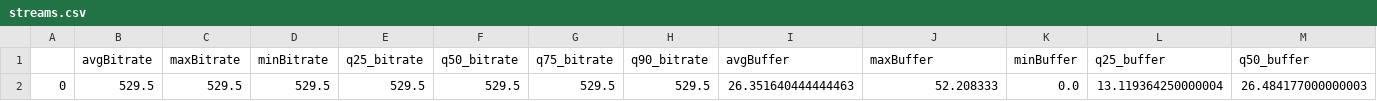
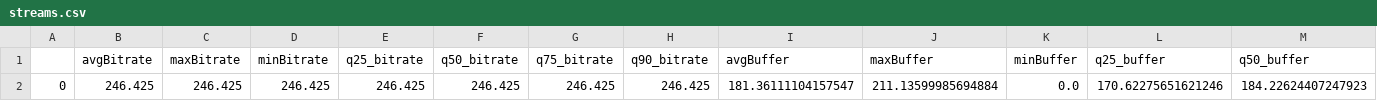
Before and after one commit to hopbless/Video-QoE, a CSV file: data/streams.csv, drawn as a sheet; only a part is shown; removed rows and columns are numbered as before the commit, all else as after; rows hold the shown columns only; the diff names each change by its address in the sheet, - before the commit and + after, or states it on an @@ line.

```diff
--- a/data/streams.csv
+++ b/data/streams.csv
-row 2: 0 | 529.5 | 529.5 | 529.5 | 529.5 | 529.5 | 529.5 | 529.5 | 26.351640444444463 | 52.208333 | 0.0 | 13.119364250000004 | 26.484177000000003
+row 2: 0 | 246.425 | 246.425 | 246.425 | 246.425 | 246.425 | 246.425 | 246.425 | 181.36111104157547 | 211.13599985694884 | 0.0 | 170.62275651621246 | 184.22624407247923
```
Also changed, not shown: 8 other files.
